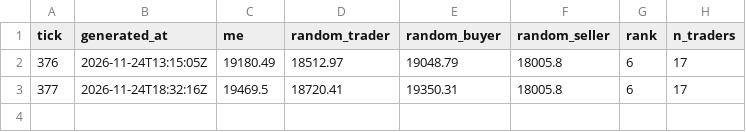
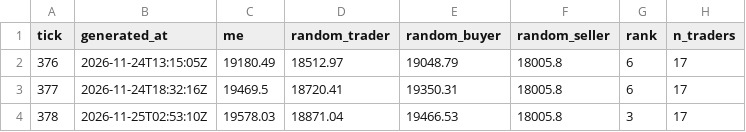
Before and after one commit to joeldt/ensim-trader-joeldt, a CSV file: docs/data/performance_log.csv, drawn as a sheet.

```diff
--- a/docs/data/performance_log.csv
+++ b/docs/data/performance_log.csv
@@ -3 +3,2 @@ tick,generated_at,me,random_trader,random_buyer,random_seller,rank,n_traders
 377,2026-11-24T18:32:16Z,19469.5,18720.41,19350.31,18005.8,6,17
+378,2026-11-25T02:53:10Z,19578.03,18871.04,19466.53,18005.8,3,17
```
Also changed, not shown: docs/data/decision_log.csv, 2 other files.
